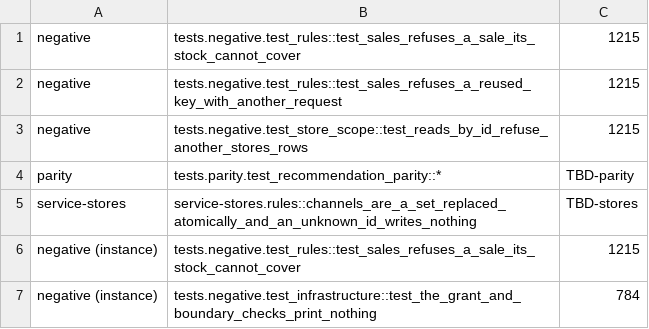
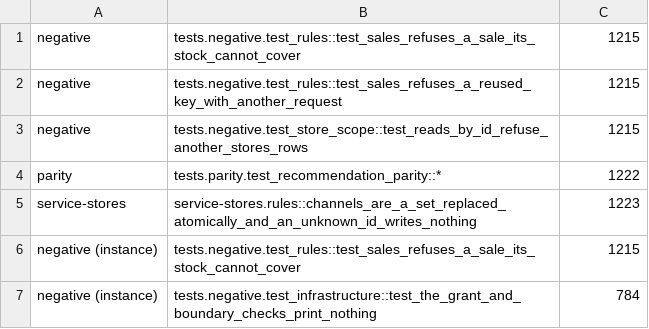
Before and after one commit to Equipo-03-Proyecto10/retail-segmentation, a TSV file: docs/evidence/f20-12-50bf7d5c/issues.tsv, drawn as a sheet.

Commit message:
docs(evidence): link the three issues the F20-12 result names (#784)

```diff
--- a/docs/evidence/f20-12-50bf7d5c/issues.tsv
+++ b/docs/evidence/f20-12-50bf7d5c/issues.tsv
@@ -3,4 +3,4 @@ negative	tests.negative.test_rules::test_sales_refuses_a_reused_key_with_another
 negative	tests.negative.test_store_scope::test_reads_by_id_refuse_another_stores_rows	1215
-parity	tests.parity.test_recommendation_parity::*	TBD-parity
-service-stores	service-stores.rules::channels_are_a_set_replaced_atomically_and_an_unknown_id_writes_nothing	TBD-stores
+parity	tests.parity.test_recommendation_parity::*	1222
+service-stores	service-stores.rules::channels_are_a_set_replaced_atomically_and_an_unknown_id_writes_nothing	1223
 negative (instance)	tests.negative.test_rules::test_sales_refuses_a_sale_its_stock_cannot_cover	1215
```
Also changed, not shown: 1 other file.
